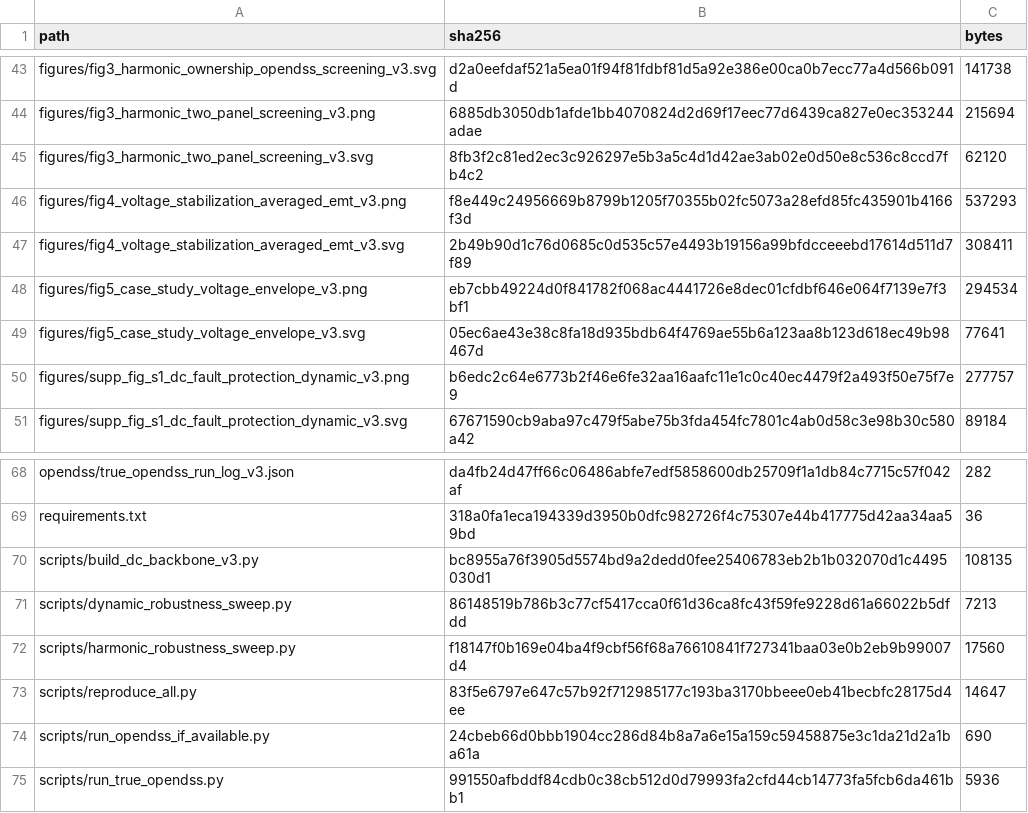
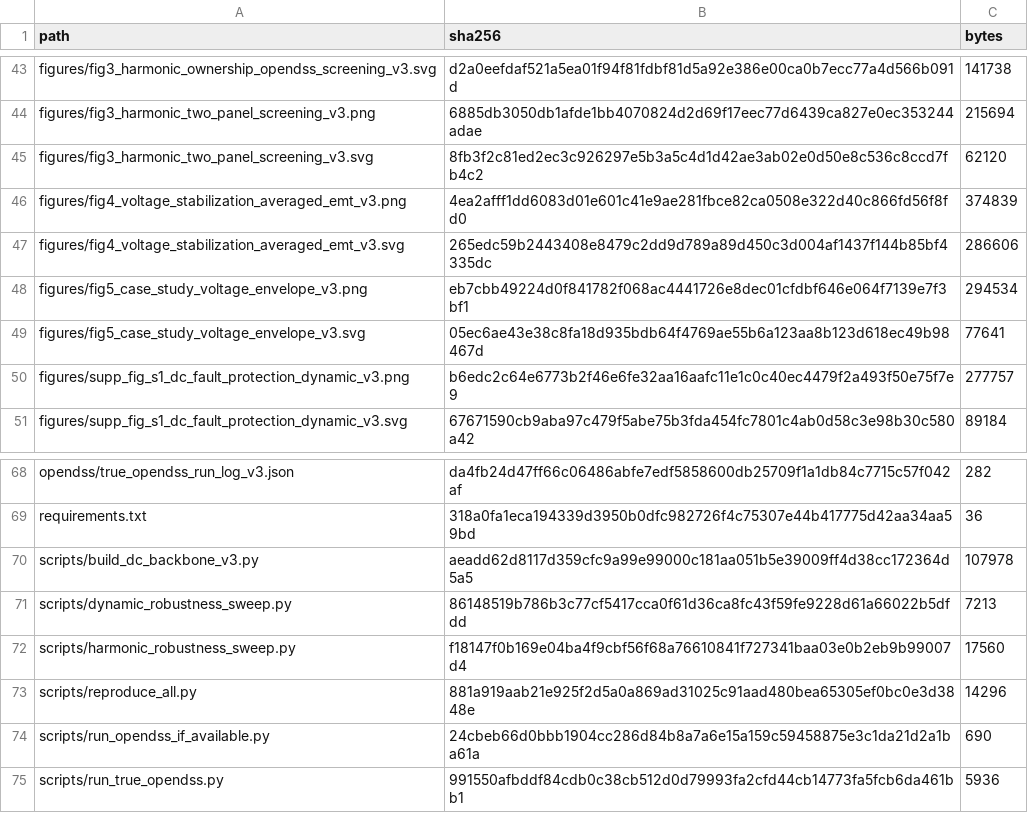
Before and after one commit to SavannahY/dc-ai-factory-backbone-reproducibility, a CSV file: MANIFEST_SHA256.csv, drawn as a sheet; only a part is shown, gaps mark what is left out.

```diff
--- a/MANIFEST_SHA256.csv
+++ b/MANIFEST_SHA256.csv
@@ -45,4 +45,4 @@ figures/fig3_harmonic_two_panel_screening_v3.png,6885db3050db1afde1bb4070824d2d6
 figures/fig3_harmonic_two_panel_screening_v3.svg,8fb3f2c81ed2ec3c926297e5b3a5c4d1d42ae3ab02e0d50e8c536c8ccd7fb4c2,62120
-figures/fig4_voltage_stabilization_averaged_emt_v3.png,f8e449c24956669b8799b1205f70355b02fc5073a28efd85fc435901b4166f3d,537293
-figures/fig4_voltage_stabilization_averaged_emt_v3.svg,2b49b90d1c76d0685c0d535c57e4493b19156a99bfdcceeebd17614d511d7f89,308411
+figures/fig4_voltage_stabilization_averaged_emt_v3.png,4ea2afff1dd6083d01e601c41e9ae281fbce82ca0508e322d40c866fd56f8fd0,374839
+figures/fig4_voltage_stabilization_averaged_emt_v3.svg,265edc59b2443408e8479c2dd9d789a89d450c3d004af1437f144b85bf4335dc,286606
 figures/fig5_case_study_voltage_envelope_v3.png,eb7cbb49224d0f841782f068ac4441726e8dec01cfdbf646e064f7139e7f3bf1,294534
@@ -69,6 +69,6 @@ opendss/true_opendss_run_log_v3.json,da4fb24d47ff66c06486abfe7edf5858600db25709f
 requirements.txt,318a0fa1eca194339d3950b0dfc982726f4c75307e44b417775d42aa34aa59bd,36
-scripts/build_dc_backbone_v3.py,bc8955a76f3905d5574bd9a2dedd0fee25406783eb2b1b032070d1c4495030d1,108135
+scripts/build_dc_backbone_v3.py,aeadd62d8117d359cfc9a99e99000c181aa051b5e39009ff4d38cc172364d5a5,107978
 scripts/dynamic_robustness_sweep.py,86148519b786b3c77cf5417cca0f61d36ca8fc43f59fe9228d61a66022b5dfdd,7213
 scripts/harmonic_robustness_sweep.py,f18147f0b169e04ba4f9cbf56f68a76610841f727341baa03e0b2eb9b99007d4,17560
-scripts/reproduce_all.py,83f5e6797e647c57b92f712985177c193ba3170bbeee0eb41becbfc28175d4ee,14647
+scripts/reproduce_all.py,881a919aab21e925f2d5a0a869ad31025c91aad480bea65305ef0bc0e3d3848e,14296
 scripts/run_opendss_if_available.py,24cbeb66d0bbb1904cc286d84b8a7a6e15a159c59458875e3c1da21d2a1ba61a,690
```
Also changed, not shown: 5 other files.
